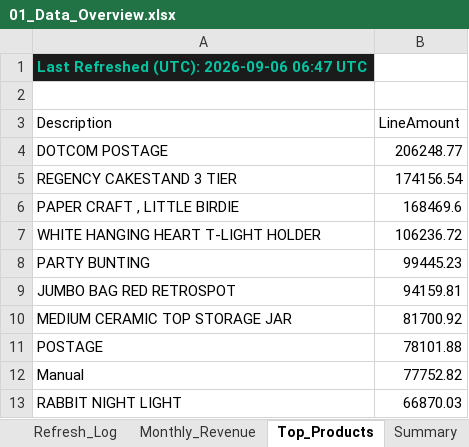
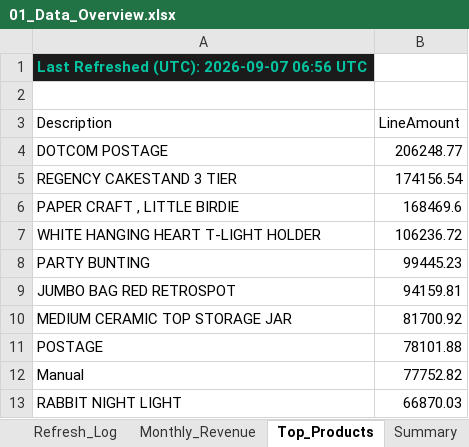
Before and after one commit to HuzeifKhan/Ecommerce-Finance-Analytics-Portfolio, an Excel workbook: 04_Excel/01_Data_Overview.xlsx, sheet Top_Products, drawn as a sheet; values as stored, in another font and other column widths than the file's, no borders; the diff names each change by its address in the sheet, - before the commit and + after, or states it on an @@ line.

```diff
--- a/04_Excel/01_Data_Overview.xlsx (sheet Top_Products)
+++ b/04_Excel/01_Data_Overview.xlsx (sheet Top_Products)
-A1 (Description): Last Refreshed (UTC): 2026-09-06 06:47 UTC
+A1 (Description): Last Refreshed (UTC): 2026-09-07 06:56 UTC
```
Also changed, not shown: sheet Summary, sheet Monthly_Revenue, sheet Columns, sheet Data_Quality, sheet Refresh_Log, 04_Excel/Dashboard_Notes.xlsx, 04_Excel/KPI_Snapshot.xlsx, 2 other files.
